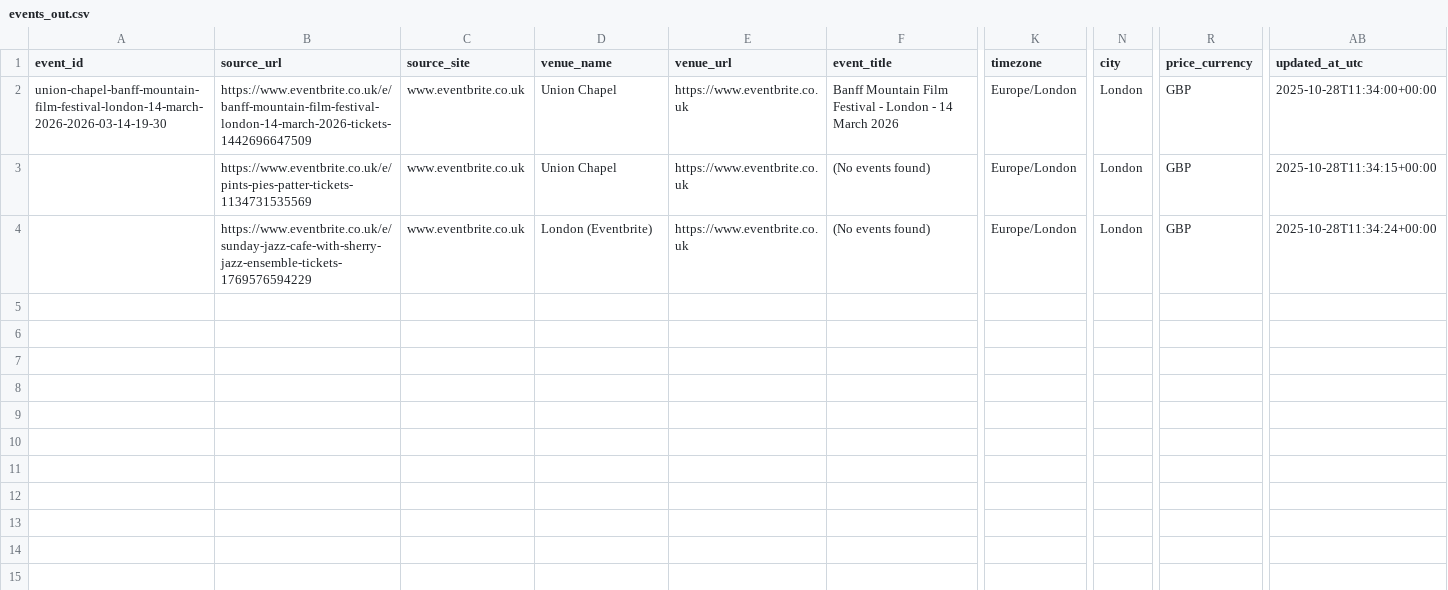
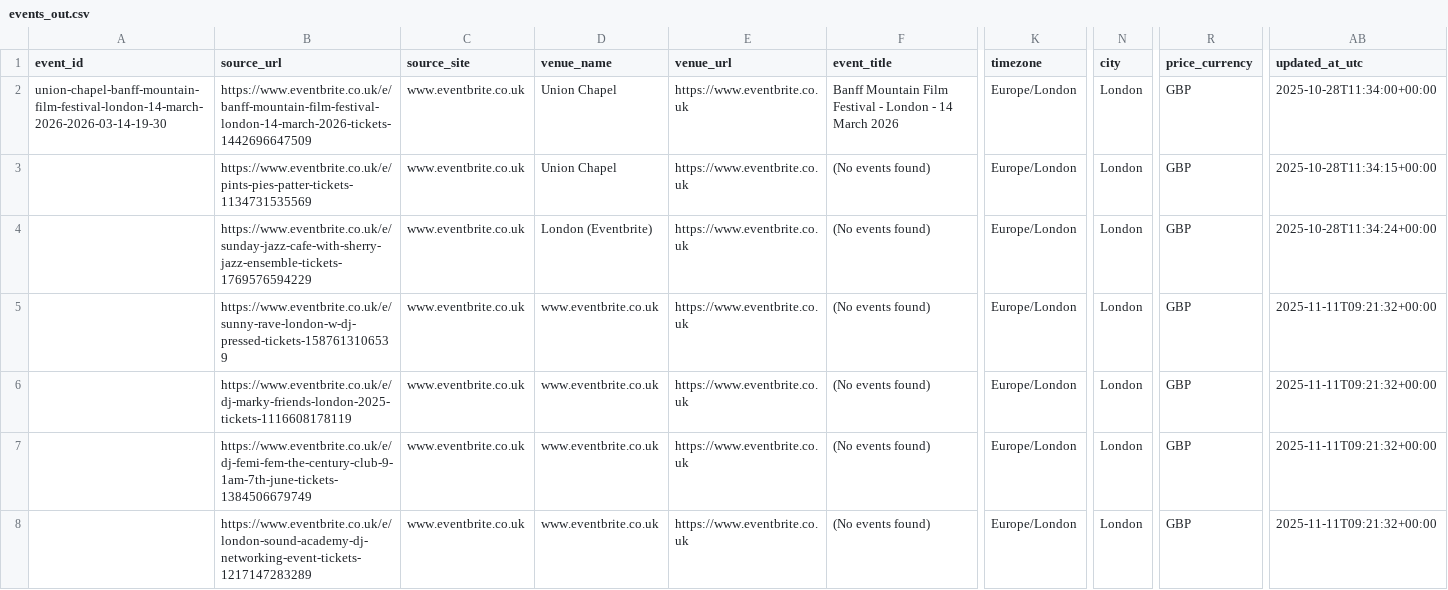
Before and after one commit to Sculpto-R/BU-CS411-Project, a CSV file: data_scripts/event_scraping/events_out.csv, drawn as a sheet; only a part is shown, gaps mark what is left out; rows hold the shown columns only; the diff covers the shown part only; the diff names each change by its address in the sheet, - before the commit and + after, or states it on an @@ line.

Commit message:
Save all current local changes before rebase

```diff
--- a/data_scripts/event_scraping/events_out.csv
+++ b/data_scripts/event_scraping/events_out.csv
+row 5:  | https://www.eventbrite.co.uk/e/sunny-rave-london-w-dj-pressed-tickets-1587613106539 | www.eventbrite.co.uk | www.eventbrite.co.uk | https://www.eventbrite.co.uk | (No events found) | Europe/London | London | GBP | 2025-11-11T09:21:32+00:00
+row 6:  | https://www.eventbrite.co.uk/e/dj-marky-friends-london-2025-tickets-1116608178119 | www.eventbrite.co.uk | www.eventbrite.co.uk | https://www.eventbrite.co.uk | (No events found) | Europe/London | London | GBP | 2025-11-11T09:21:32+00:00
+row 7:  | https://www.eventbrite.co.uk/e/dj-femi-fem-the-century-club-9-1am-7th-june-tickets-1384506679749 | www.eventbrite.co.uk | www.eventbrite.co.uk | https://www.eventbrite.co.uk | (No events found) | Europe/London | London | GBP | 2025-11-11T09:21:32+00:00
+row 8:  | https://www.eventbrite.co.uk/e/london-sound-academy-dj-networking-event-tickets-1217147283289 | www.eventbrite.co.uk | www.eventbrite.co.uk | https://www.eventbrite.co.uk | (No events found) | Europe/London | London | GBP | 2025-11-11T09:21:32+00:00
```
Also changed, not shown: 4 added rows elsewhere in this file, 22 other files.
